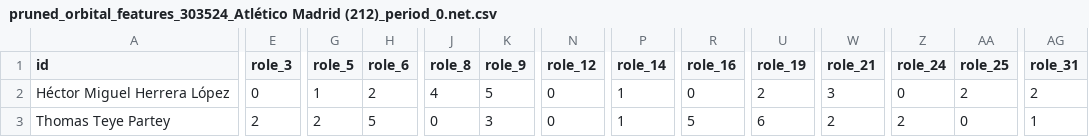
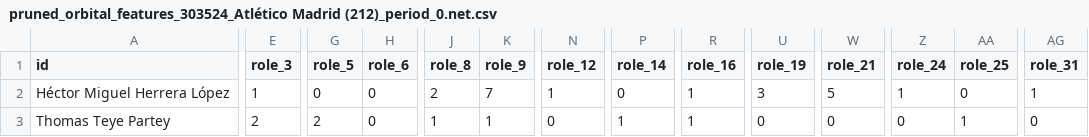
Before and after one commit to MarusaOrazem/INA_project, a CSV file: chosen_nets/303524/Atletico/periods/pruned_orbital_features_303524_Atlético Madrid (212)_period_0.net.csv, drawn as a sheet; only a part is shown, gaps mark what is left out; the diff covers the shown part only; the diff names each change by its address in the sheet, - before the commit and + after, or states it on an @@ line.

```diff
--- a/chosen_nets/303524/Atletico/periods/pruned_orbital_features_303524_Atlético Madrid (212)_period_0.net.csv
+++ b/chosen_nets/303524/Atletico/periods/pruned_orbital_features_303524_Atlético Madrid (212)_period_0.net.csv
-E2 (role_3): 0
+E2 (role_3): 1
-G2 (role_5): 1
+G2 (role_5): 0
-H2 (role_6): 2
+H2 (role_6): 0
-J2 (role_8): 4
+J2 (role_8): 2
-K2 (role_9): 5
+K2 (role_9): 7
-N2 (role_12): 0
+N2 (role_12): 1
-P2 (role_14): 1
+P2 (role_14): 0
-R2 (role_16): 0
+R2 (role_16): 1
-U2 (role_19): 2
+U2 (role_19): 3
-W2 (role_21): 3
+W2 (role_21): 5
-Z2 (role_24): 0
+Z2 (role_24): 1
-AA2 (role_25): 2
+AA2 (role_25): 0
-AG2 (role_31): 2
+AG2 (role_31): 1
-H3 (role_6): 5
+H3 (role_6): 0
-J3 (role_8): 0
+J3 (role_8): 1
-K3 (role_9): 3
+K3 (role_9): 1
-R3 (role_16): 5
+R3 (role_16): 1
-U3 (role_19): 6
+U3 (role_19): 0
-W3 (role_21): 2
+W3 (role_21): 0
-Z3 (role_24): 2
+Z3 (role_24): 0
-AA3 (role_25): 0
+AA3 (role_25): 1
-AG3 (role_31): 1
+AG3 (role_31): 0
```
Also changed, not shown: 107 edited cells elsewhere in this file, chosen_nets/303470/Barcelona/periods/pruned_orbital_features_303470_Barcelona (217)_period_0.net.csv, chosen_nets/303470/Real/periods/pruned_orbital_features_303470_Real Madrid (220)_period_0.net.csv, 54 other files.
